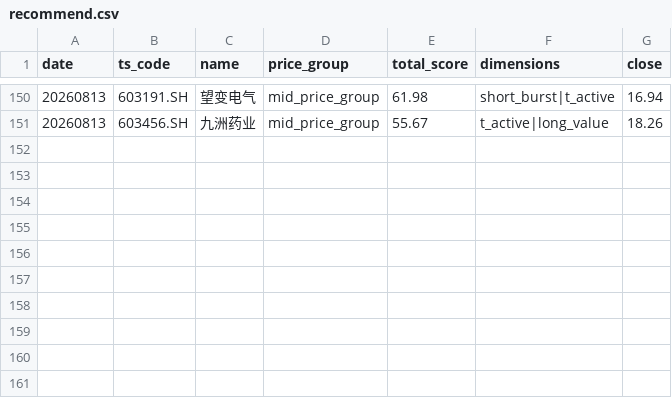
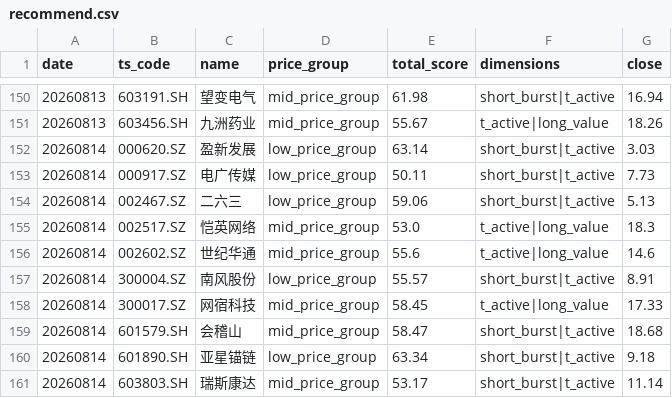
Before and after one commit to daoyezongzi/TradeEye, a CSV file: data/signals/recommend.csv, drawn as a sheet; only a part is shown, gaps mark what is left out; the diff names each change by its address in the sheet, - before the commit and + after, or states it on an @@ line.

```diff
--- a/data/signals/recommend.csv
+++ b/data/signals/recommend.csv
+row 152: 20260814 | 000620.SZ | 盈新发展 | low_price_group | 63.14 | short_burst|t_active | 3.03
+row 153: 20260814 | 000917.SZ | 电广传媒 | low_price_group | 50.11 | short_burst|t_active | 7.73
+row 154: 20260814 | 002467.SZ | 二六三 | low_price_group | 59.06 | short_burst|t_active | 5.13
+row 155: 20260814 | 002517.SZ | 恺英网络 | mid_price_group | 53.0 | t_active|long_value | 18.3
+row 156: 20260814 | 002602.SZ | 世纪华通 | mid_price_group | 55.6 | t_active|long_value | 14.6
+row 157: 20260814 | 300004.SZ | 南风股份 | low_price_group | 55.57 | short_burst|t_active | 8.91
+row 158: 20260814 | 300017.SZ | 网宿科技 | mid_price_group | 58.45 | t_active|long_value | 17.33
+row 159: 20260814 | 601579.SH | 会稽山 | mid_price_group | 58.47 | short_burst|t_active | 18.68
+row 160: 20260814 | 601890.SH | 亚星锚链 | low_price_group | 63.34 | short_burst|t_active | 9.18
+row 161: 20260814 | 603803.SH | 瑞斯康达 | mid_price_group | 53.17 | short_burst|t_active | 11.14
```
